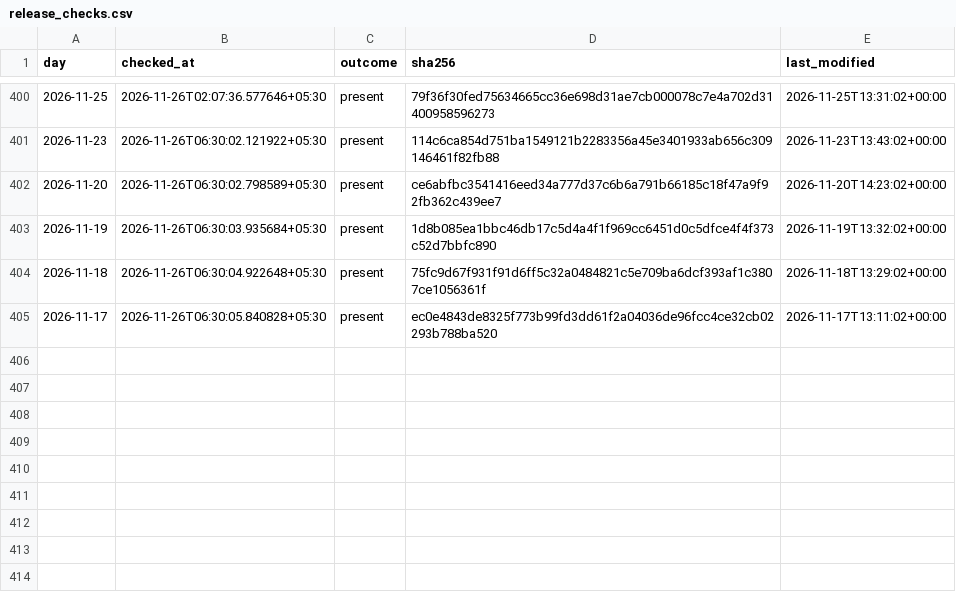
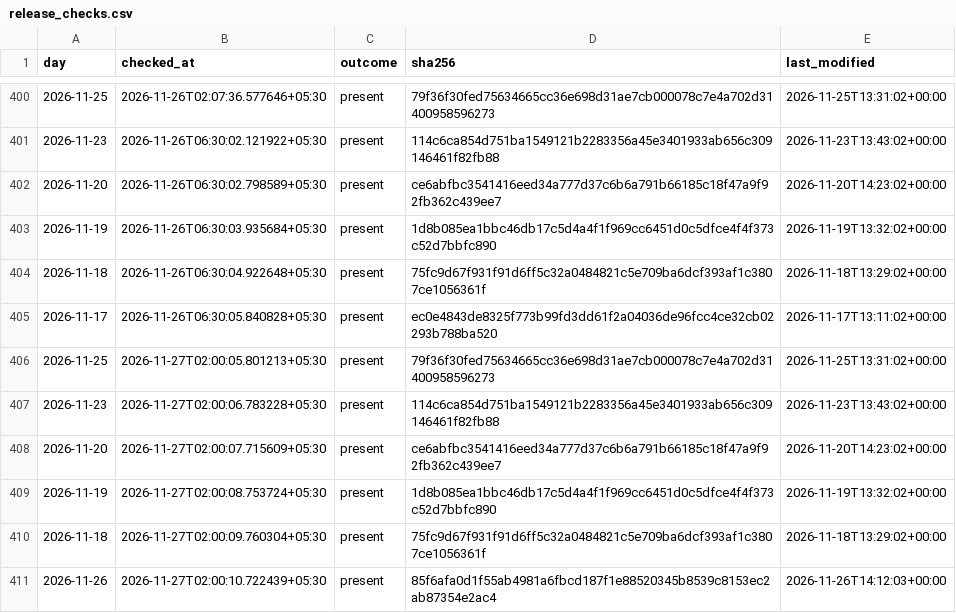
Before and after one commit to exepex/omenix-ingestion, a CSV file: research/data/participant_oi/actions/release_checks.csv, drawn as a sheet; only a part is shown, gaps mark what is left out; the diff names each change by its address in the sheet, - before the commit and + after, or states it on an @@ line.

```diff
--- a/research/data/participant_oi/actions/release_checks.csv
+++ b/research/data/participant_oi/actions/release_checks.csv
+row 406: 2026-11-25 | 2026-11-27T02:00:05.801213+05:30 | present | 79f36f30fed75634665cc36e698d31ae7cb000078c7e4a702d31400958596273 | 2026-11-25T13:31:02+00:00
+row 407: 2026-11-23 | 2026-11-27T02:00:06.783228+05:30 | present | 114c6ca854d751ba1549121b2283356a45e3401933ab656c309146461f82fb88 | 2026-11-23T13:43:02+00:00
+row 408: 2026-11-20 | 2026-11-27T02:00:07.715609+05:30 | present | ce6abfbc3541416eed34a777d37c6b6a791b66185c18f47a9f92fb362c439ee7 | 2026-11-20T14:23:02+00:00
+row 409: 2026-11-19 | 2026-11-27T02:00:08.753724+05:30 | present | 1d8b085ea1bbc46db17c5d4a4f1f969cc6451d0c5dfce4f4f373c52d7bbfc890 | 2026-11-19T13:32:02+00:00
+row 410: 2026-11-18 | 2026-11-27T02:00:09.760304+05:30 | present | 75fc9d67f931f91d6ff5c32a0484821c5e709ba6dcf393af1c3807ce1056361f | 2026-11-18T13:29:02+00:00
+row 411: 2026-11-26 | 2026-11-27T02:00:10.722439+05:30 | present | 85f6afa0d1f55ab4981a6fbcd187f1e88520345b8539c8153ec2ab87354e2ac4 | 2026-11-26T14:12:03+00:00
```
Also changed, not shown: research/data/participant_oi/actions/release_check_starts.csv.
